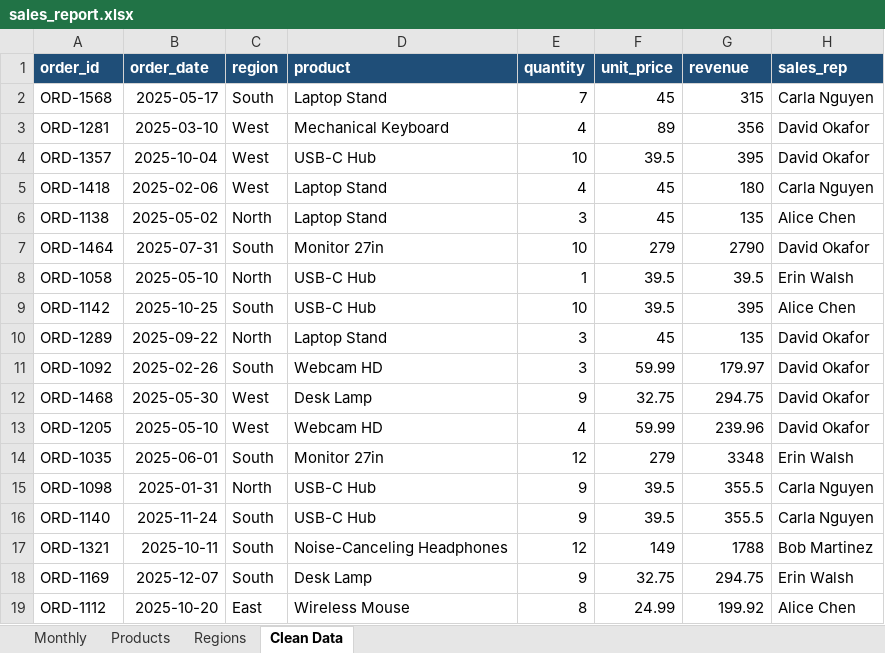
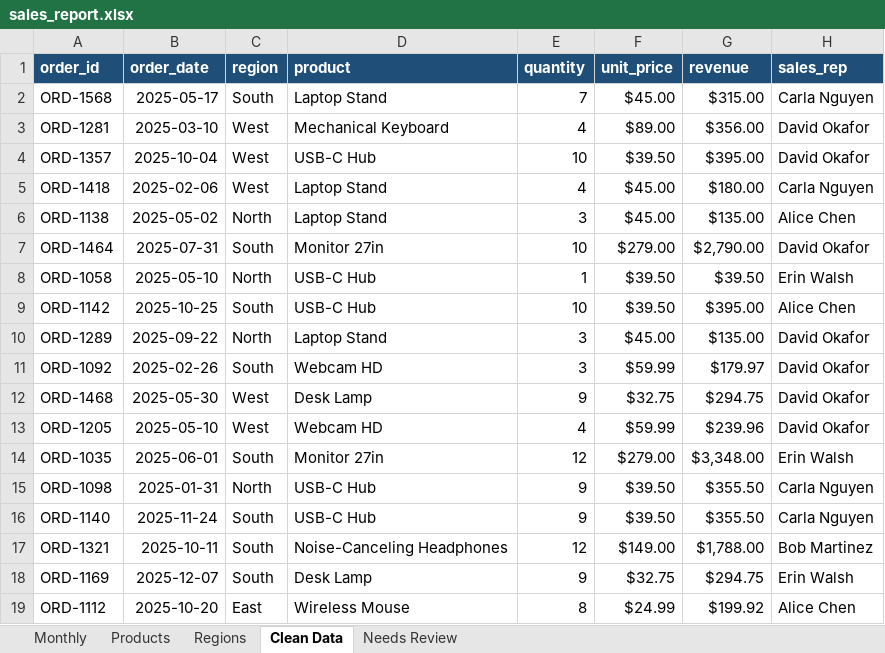
Before and after one commit to datalogicpro/sales-report-automator, an Excel workbook: output/sales_report.xlsx, sheet Clean Data, drawn as a sheet; only a part is shown; values as stored, in another font and other column widths than the file's, no borders; the diff covers the shown part only; the diff names each change by its address in the sheet, - before the commit and + after, or states it on an @@ line.

```diff
--- a/output/sales_report.xlsx (sheet Clean Data)
+++ b/output/sales_report.xlsx (sheet Clean Data)
+sheet tab: Needs Review
-F2 (unit_price): 45
+F2 (unit_price): $45.00
-G2 (revenue): 315
+G2 (revenue): $315.00
-F3 (unit_price): 89
+F3 (unit_price): $89.00
-G3 (revenue): 356
+G3 (revenue): $356.00
-F4 (unit_price): 39.5
+F4 (unit_price): $39.50
-G4 (revenue): 395
+G4 (revenue): $395.00
-F5:F6 (unit_price): 45
+F5:F6 (unit_price): $45.00
-G5 (revenue): 180
+G5 (revenue): $180.00
-G6 (revenue): 135
+G6 (revenue): $135.00
-F7 (unit_price): 279
+F7 (unit_price): $279.00
-G7 (revenue): 2790
+G7 (revenue): $2,790.00
-F8:F9 (unit_price): 39.5
+F8:F9 (unit_price): $39.50
-G8 (revenue): 39.5
+G8 (revenue): $39.50
-G9 (revenue): 395
+G9 (revenue): $395.00
-F10 (unit_price): 45
+F10 (unit_price): $45.00
-G10 (revenue): 135
+G10 (revenue): $135.00
-F11 (unit_price): 59.99
+F11 (unit_price): $59.99
-G11 (revenue): 179.97
+G11 (revenue): $179.97
-F12 (unit_price): 32.75
+F12 (unit_price): $32.75
-G12 (revenue): 294.75
+G12 (revenue): $294.75
-F13 (unit_price): 59.99
+F13 (unit_price): $59.99
-G13 (revenue): 239.96
+G13 (revenue): $239.96
-F14 (unit_price): 279
+F14 (unit_price): $279.00
-G14 (revenue): 3348
+G14 (revenue): $3,348.00
-F15:F16 (unit_price): 39.5
+F15:F16 (unit_price): $39.50
-G15:G16 (revenue): 355.5
+G15:G16 (revenue): $355.50
-F17 (unit_price): 149
+F17 (unit_price): $149.00
-G17 (revenue): 1788
+G17 (revenue): $1,788.00
-F18 (unit_price): 32.75
+F18 (unit_price): $32.75
-G18 (revenue): 294.75
+G18 (revenue): $294.75
-F19 (unit_price): 24.99
+F19 (unit_price): $24.99
-G19 (revenue): 199.92
+G19 (revenue): $199.92
```
Also changed, not shown: 1155 edited cells elsewhere in this sheet, 4 other files.
